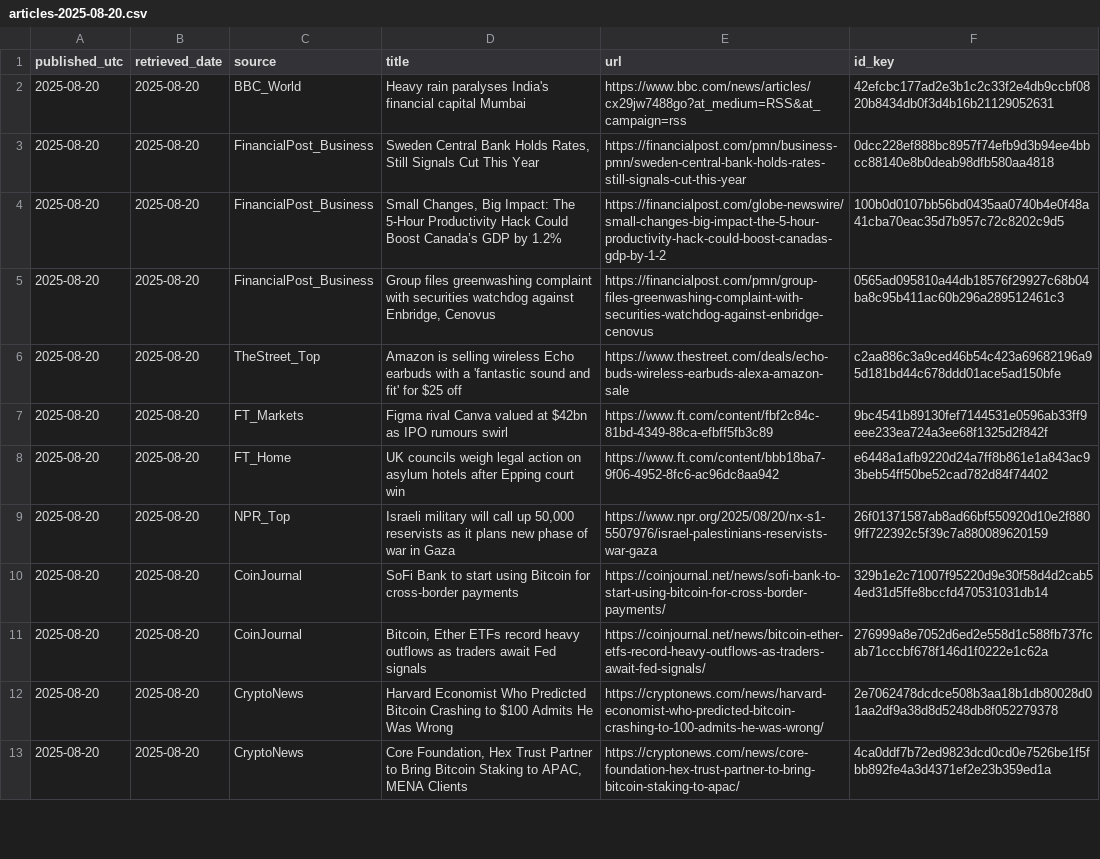
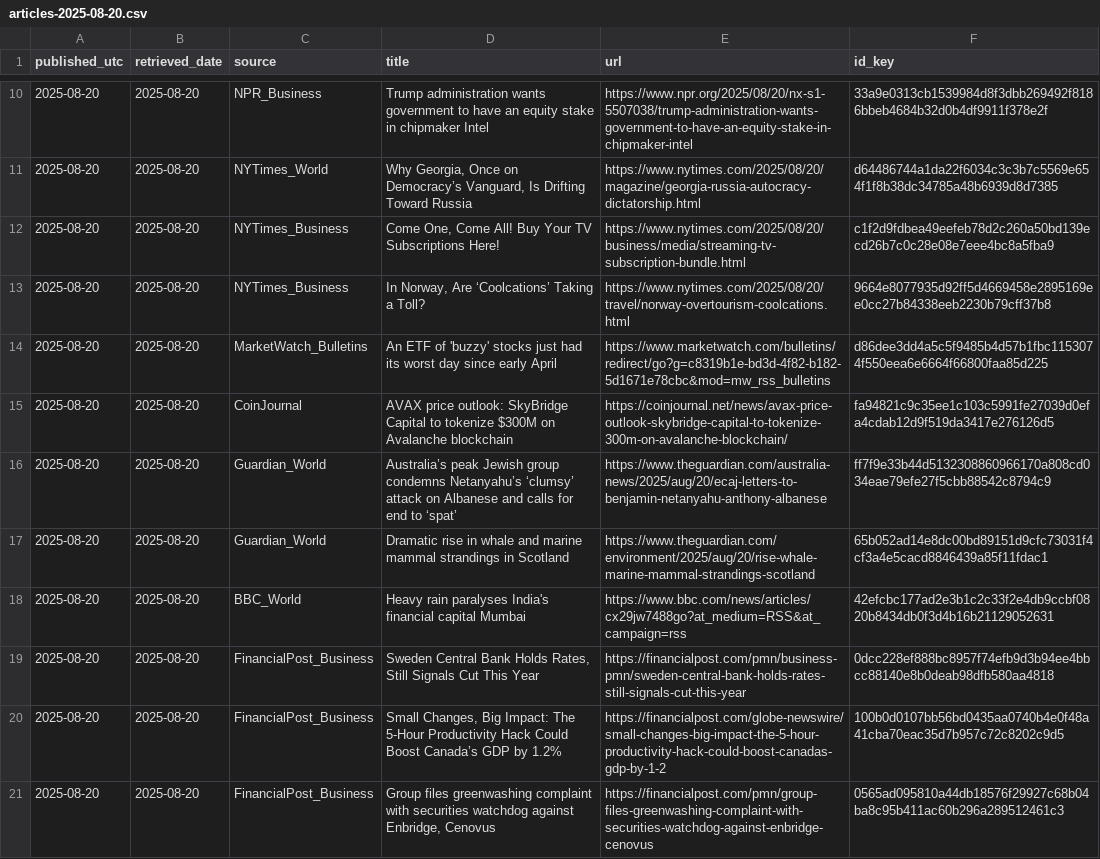
Before and after one commit to O0111lqczeadxws/rss-scanner, a CSV file: docs/archive/articles-2025-08-20.csv, drawn as a sheet; only a part is shown, gaps mark what is left out; the shorter side is filled out with more unchanged rows; the diff covers the shown part only.

```diff
--- a/docs/archive/articles-2025-08-20.csv
+++ b/docs/archive/articles-2025-08-20.csv
@@ -2 +10,9 @@
+"2025-08-20","2025-08-20","NPR_Business","Trump administration wants government to have an equity stake in chipmaker Intel","https://www.npr.org/2025/08/20/nx-s1-5507038/trump-administration-wants-government-to-have-an-equity-stake-in-chipmaker-intel","33a9e0313cb1539984d8f3dbb269492f8186bbeb4684b32d0b4df9911f378e2f"
+"2025-08-20","2025-08-20","NYTimes_World","Why Georgia, Once on Democracy’s Vanguard, Is Drifting Toward Russia","https://www.nytimes.com/2025/08/20/magazine/georgia-russia-autocracy-dictatorship.html","d64486744a1da22f6034c3c3b7c5569e654f1f8b38dc34785a48b6939d8d7385"
+"2025-08-20","2025-08-20","NYTimes_Business","Come One, Come All! Buy Your TV Subscriptions Here!","https://www.nytimes.com/2025/08/20/business/media/streaming-tv-subscription-bundle.html","c1f2d9fdbea49eefeb78d2c260a50bd139ecd26b7c0c28e08e7eee4bc8a5fba9"
+"2025-08-20","2025-08-20","NYTimes_Business","In Norway, Are ‘Coolcations’ Taking a Toll?","https://www.nytimes.com/2025/08/20/travel/norway-overtourism-coolcations.html","9664e8077935d92ff5d4669458e2895169ee0cc27b84338eeb2230b79cff37b8"
+"2025-08-20","2025-08-20","MarketWatch_Bulletins","An ETF of 'buzzy' stocks just had its worst day since early April","https://www.marketwatch.com/bulletins/redirect/go?g=c8319b1e-bd3d-4f82-b182-5d1671e78cbc&mod=mw_rss_bulletins","d86dee3dd4a5c5f9485b4d57b1fbc1153074f550eea6e6664f66800faa85d225"
+"2025-08-20","2025-08-20","CoinJournal","AVAX price outlook: SkyBridge Capital to tokenize $300M on Avalanche blockchain","https://coinjournal.net/news/avax-price-outlook-skybridge-capital-to-tokenize-300m-on-avalanche-blockchain/","fa94821c9c35ee1c103c5991fe27039d0efa4cdab12d9f519da3417e276126d5"
+"2025-08-20","2025-08-20","Guardian_World","Australia’s peak Jewish group condemns Netanyahu’s ‘clumsy’ attack on Albanese and calls for end to ‘spat’","https://www.theguardian.com/australia-news/2025/aug/20/ecaj-letters-to-benjamin-netanyahu-anthony-albanese","ff7f9e33b44d5132308860966170a808cd034eae79efe27f5cbb88542c8794c9"
+"2025-08-20","2025-08-20","Guardian_World","Dramatic rise in whale and marine mammal strandings in Scotland","https://www.theguardian.com/environment/2025/aug/20/rise-whale-marine-mammal-strandings-scotland","65b052ad14e8dc00bd89151d9cfc73031f4cf3a4e5cacd8846439a85f11fdac1"
 "2025-08-20","2025-08-20","BBC_World","Heavy rain paralyses India's financial capital Mumbai","https://www.bbc.com/news/articles/cx29jw7488go?at_medium=RSS&at_campaign=rss","42efcbc177ad2e3b1c2c33f2e4db9ccbf0820b8434db0f3d4b16b21129052631"
```
Also changed, not shown: 10 added rows elsewhere in this file, docs/articles.csv, 5 other files.
